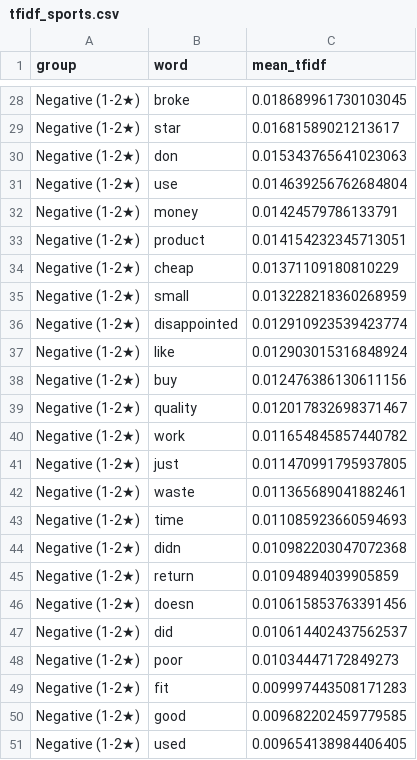
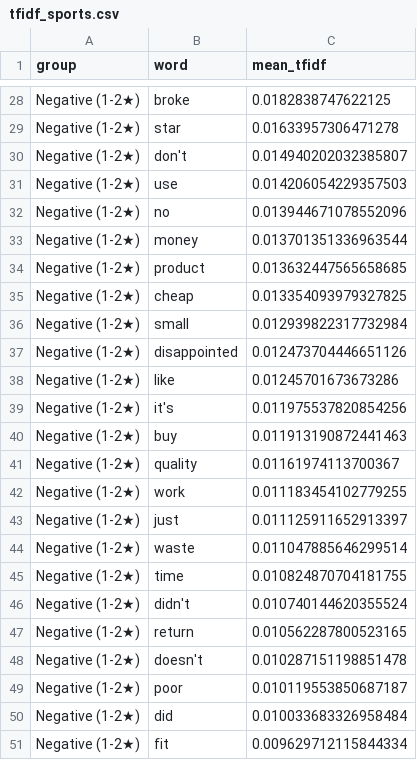
Before and after one commit to CosminVisan04/amazon-sentiment-analysis, a CSV file: outputs/qualitative/tfidf_sports.csv, drawn as a sheet; only a part is shown, gaps mark what is left out; removed rows and columns are numbered as before the commit, all else as after; the diff covers the shown part only; the diff names each change by its address in the sheet, - before the commit and + after, or states it on an @@ line.

```diff
--- a/outputs/qualitative/tfidf_sports.csv
+++ b/outputs/qualitative/tfidf_sports.csv
-C28 (mean_tfidf): 0.018689961730103045
+C28 (mean_tfidf): 0.0182838747622125
-C29 (mean_tfidf): 0.01681589021213617
+C29 (mean_tfidf): 0.01633957306471278
-row 30: Negative (1-2★) | don | 0.015343765641023063
+row 30: Negative (1-2★) | don't | 0.014940202032385807
-C31 (mean_tfidf): 0.014639256762684804
+C31 (mean_tfidf): 0.014206054229357503
+row 32: Negative (1-2★) | no | 0.013944671078552096
-C33 (mean_tfidf): 0.01424579786133791
+C33 (mean_tfidf): 0.013701351336963544
-C34 (mean_tfidf): 0.014154232345713051
+C34 (mean_tfidf): 0.013632447565658685
-C35 (mean_tfidf): 0.01371109180810229
+C35 (mean_tfidf): 0.013354093979327825
-C36 (mean_tfidf): 0.013228218360268959
+C36 (mean_tfidf): 0.012939822317732984
-C37 (mean_tfidf): 0.012910923539423774
+C37 (mean_tfidf): 0.012473704446651126
-C38 (mean_tfidf): 0.012903015316848924
+C38 (mean_tfidf): 0.01245701673673286
+row 39: Negative (1-2★) | it's | 0.011975537820854256
-C40 (mean_tfidf): 0.012476386130611156
+C40 (mean_tfidf): 0.011913190872441463
-C41 (mean_tfidf): 0.012017832698371467
+C41 (mean_tfidf): 0.01161974113700367
-C42 (mean_tfidf): 0.011654845857440782
+C42 (mean_tfidf): 0.011183454102779255
-C43 (mean_tfidf): 0.011470991795937805
+C43 (mean_tfidf): 0.011125911652913397
-C44 (mean_tfidf): 0.011365689041882461
+C44 (mean_tfidf): 0.011047885646299514
-C45 (mean_tfidf): 0.011085923660594693
+C45 (mean_tfidf): 0.010824870704181755
-row 44: Negative (1-2★) | didn | 0.010982203047072368
+row 46: Negative (1-2★) | didn't | 0.010740144620355524
-C47 (mean_tfidf): 0.01094894039905859
+C47 (mean_tfidf): 0.010562287800523165
-row 46: Negative (1-2★) | doesn | 0.010615853763391456
-row 47: Negative (1-2★) | did | 0.010614402437562537
+row 48: Negative (1-2★) | doesn't | 0.010287151198851478
-C49 (mean_tfidf): 0.01034447172849273
+C49 (mean_tfidf): 0.010119553850687187
+row 50: Negative (1-2★) | did | 0.010033683326958484
-C51 (mean_tfidf): 0.009997443508171283
+C51 (mean_tfidf): 0.009629712115844334
-row 50: Negative (1-2★) | good | 0.009682202459779585
-row 51: Negative (1-2★) | used | 0.009654138984406405
```
Also changed, not shown: 6 added rows, 6 removed rows and 20 edited cells elsewhere in this file, outputs/qualitative/mismatches_Beauty.csv, outputs/stats/rq2_pairwise.csv, 51 other files.
